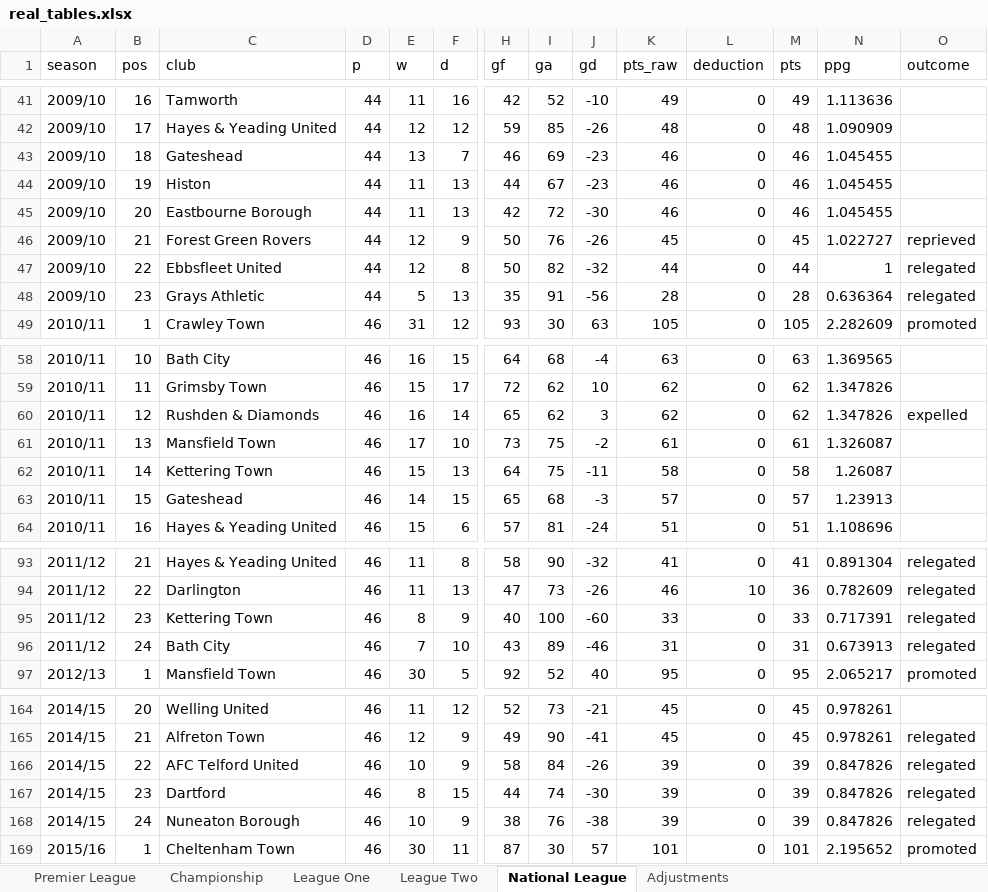
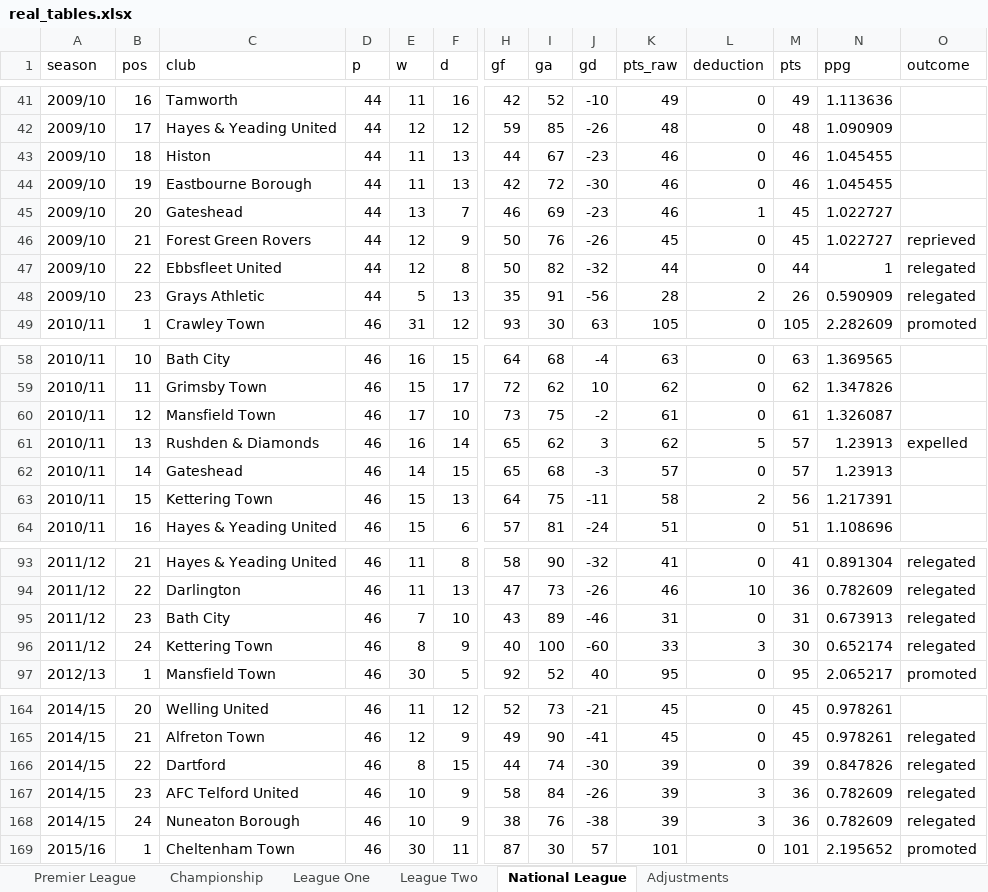
Before and after one commit to risnatsum/alt-history-pl, an Excel workbook: data/processed/real_tables.xlsx, sheet National League, drawn as a sheet; only a part is shown, gaps mark what is left out; values as stored, in another font and other column widths than the file's, no borders; removed rows and columns are numbered as before the commit, all else as after; rows hold the shown columns only; the diff covers the shown part only; the diff names each change by its address in the sheet, - before the commit and + after, or states it on an @@ line.

```diff
--- a/data/processed/real_tables.xlsx (sheet National League)
+++ b/data/processed/real_tables.xlsx (sheet National League)
-row 43: 2009/10 | 18 | Gateshead | 44 | 13 | 7 | 46 | 69 | -23 | 46 | 0 | 46 | 1.045455
-B43 (pos): 19
+B43 (pos): 18
-B44 (pos): 20
+B44 (pos): 19
+row 45: 2009/10 | 20 | Gateshead | 44 | 13 | 7 | 46 | 69 | -23 | 46 | 1 | 45 | 1.022727
-L48 (deduction): 0
+L48 (deduction): 2
-M48 (pts): 28
+M48 (pts): 26
-N48 (ppg): 0.636364
+N48 (ppg): 0.590909
-row 60: 2010/11 | 12 | Rushden & Diamonds | 46 | 16 | 14 | 65 | 62 | 3 | 62 | 0 | 62 | 1.347826 | expelled
-B60 (pos): 13
+B60 (pos): 12
-row 62: 2010/11 | 14 | Kettering Town | 46 | 15 | 13 | 64 | 75 | -11 | 58 | 0 | 58 | 1.26087
+row 61: 2010/11 | 13 | Rushden & Diamonds | 46 | 16 | 14 | 65 | 62 | 3 | 62 | 5 | 57 | 1.23913 | expelled
-B62 (pos): 15
+B62 (pos): 14
+row 63: 2010/11 | 15 | Kettering Town | 46 | 15 | 13 | 64 | 75 | -11 | 58 | 2 | 56 | 1.217391
-row 95: 2011/12 | 23 | Kettering Town | 46 | 8 | 9 | 40 | 100 | -60 | 33 | 0 | 33 | 0.717391 | relegated
-B95 (pos): 24
+B95 (pos): 23
+row 96: 2011/12 | 24 | Kettering Town | 46 | 8 | 9 | 40 | 100 | -60 | 33 | 3 | 30 | 0.652174 | relegated
-row 166: 2014/15 | 22 | AFC Telford United | 46 | 10 | 9 | 58 | 84 | -26 | 39 | 0 | 39 | 0.847826 | relegated
-B166 (pos): 23
+B166 (pos): 22
+row 167: 2014/15 | 23 | AFC Telford United | 46 | 10 | 9 | 58 | 84 | -26 | 39 | 3 | 36 | 0.782609 | relegated
-L168 (deduction): 0
+L168 (deduction): 3
-M168 (pts): 39
+M168 (pts): 36
-N168 (ppg): 0.847826
+N168 (ppg): 0.782609
```
Also changed, not shown: 6 added rows, 6 removed rows and 24 edited cells elsewhere in this sheet, sheet Adjustments, sheet League One, sheet Championship, sheet League Two, 14 other files.
